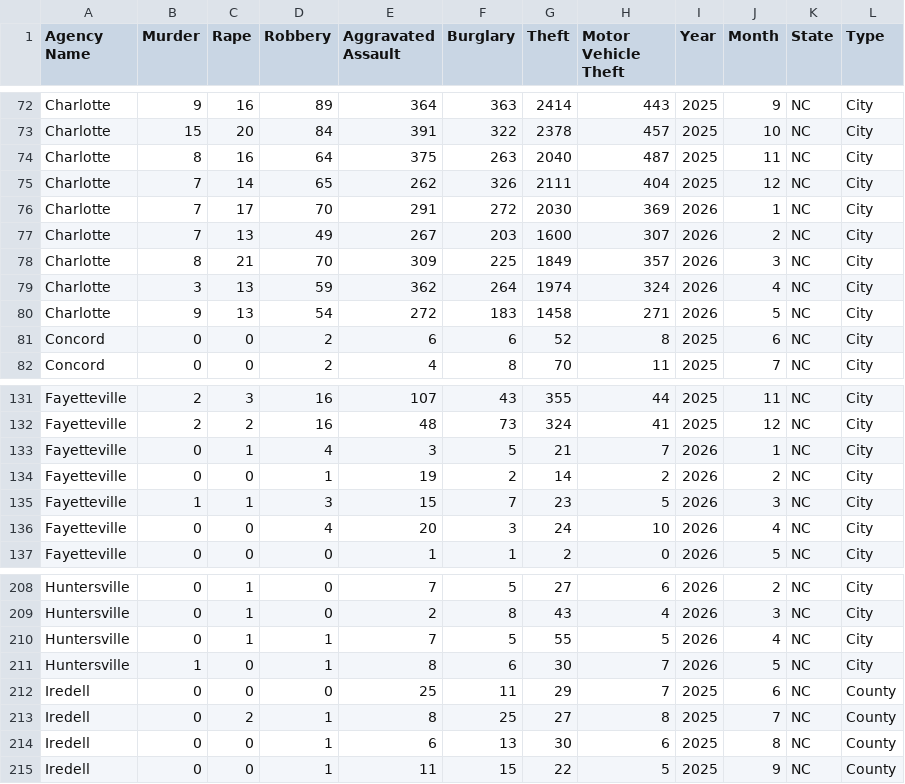
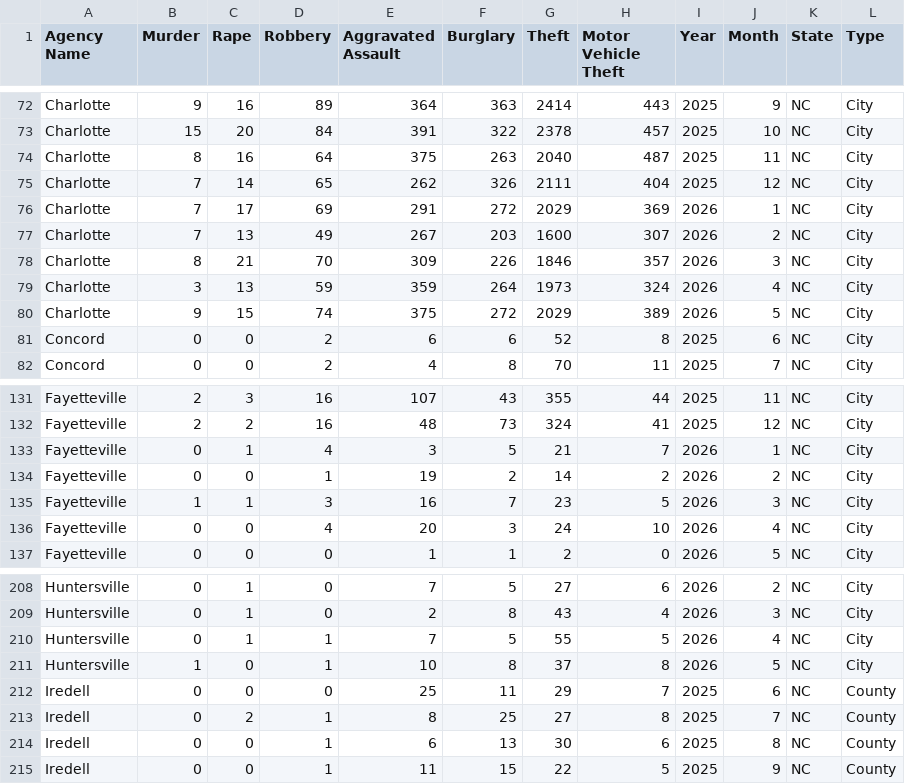
Before and after one commit to AH-Datalytics/nc-crime-output, a CSV file: NC_Crime_Data.csv, drawn as a sheet; only a part is shown, gaps mark what is left out.

```diff
--- a/NC_Crime_Data.csv
+++ b/NC_Crime_Data.csv
@@ -75,7 +75,7 @@ Charlotte,8,16,64,375,263,2040,487,2025,11,NC,City
 Charlotte,7,14,65,262,326,2111,404,2025,12,NC,City
-Charlotte,7,17,70,291,272,2030,369,2026,1,NC,City
+Charlotte,7,17,69,291,272,2029,369,2026,1,NC,City
 Charlotte,7,13,49,267,203,1600,307,2026,2,NC,City
-Charlotte,8,21,70,309,225,1849,357,2026,3,NC,City
-Charlotte,3,13,59,362,264,1974,324,2026,4,NC,City
-Charlotte,9,13,54,272,183,1458,271,2026,5,NC,City
+Charlotte,8,21,70,309,226,1846,357,2026,3,NC,City
+Charlotte,3,13,59,359,264,1973,324,2026,4,NC,City
+Charlotte,9,15,74,375,272,2029,389,2026,5,NC,City
 Concord,0,0,2,6,6,52,8,2025,6,NC,City
@@ -134,3 +134,3 @@ Fayetteville,0,1,4,3,5,21,7,2026,1,NC,City
 Fayetteville,0,0,1,19,2,14,2,2026,2,NC,City
-Fayetteville,1,1,3,15,7,23,5,2026,3,NC,City
+Fayetteville,1,1,3,16,7,23,5,2026,3,NC,City
 Fayetteville,0,0,4,20,3,24,10,2026,4,NC,City
@@ -210,3 +210,3 @@ Huntersville,0,1,0,2,8,43,4,2026,3,NC,City
 Huntersville,0,1,1,7,5,55,5,2026,4,NC,City
-Huntersville,1,0,1,8,6,30,7,2026,5,NC,City
+Huntersville,1,0,1,10,8,37,8,2026,5,NC,City
 Iredell,0,0,0,25,11,29,7,2025,6,NC,County
```
